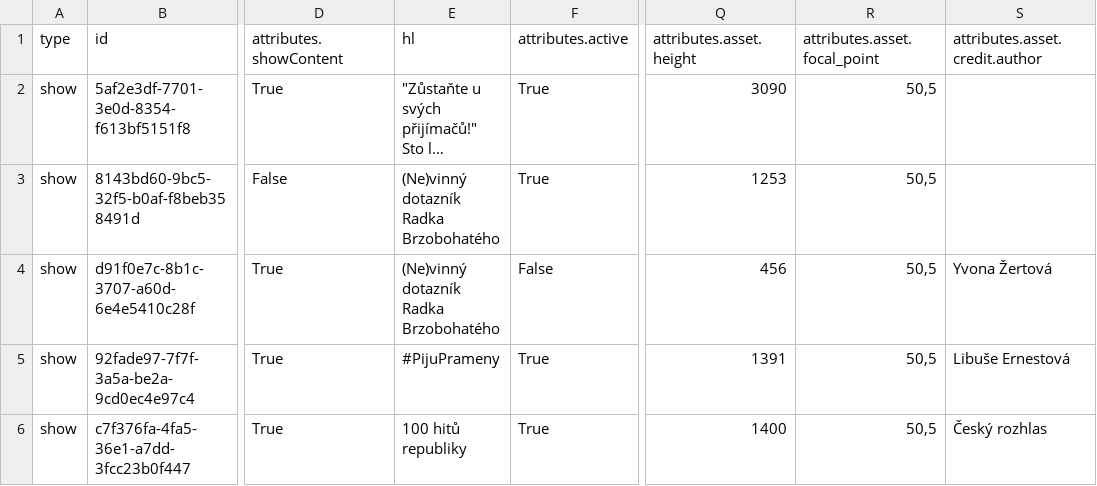
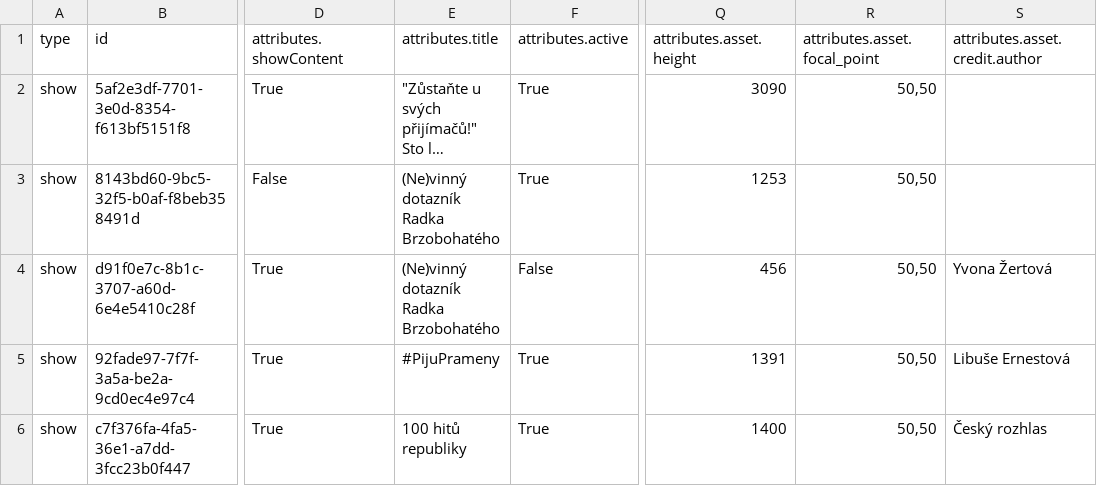
Before and after one commit to czech-radio/rapi, a CSV file: runtime/croapp/csv/shows.csv, drawn as a sheet; only a part is shown, gaps mark what is left out; long unchanged cells end in …; the diff covers the shown part only; the diff names each change by its address in the sheet, - before the commit and + after, or states it on an @@ line.

```diff
--- a/runtime/croapp/csv/shows.csv
+++ b/runtime/croapp/csv/shows.csv
-E1: hl
+E1: attributes.title
-R2:R6 (attributes.asset.focal_point): 50,5
+R2:R6 (attributes.asset.focal_point): 50,50
```
Also changed, not shown: 5 edited cells elsewhere in this file, runtime/croapp/csv/stations.csv, runtime/croapp/csv/stations/4082f63f-30e8-375d-a326-b32cf7d86e02/shows.csv, 10 other files.
